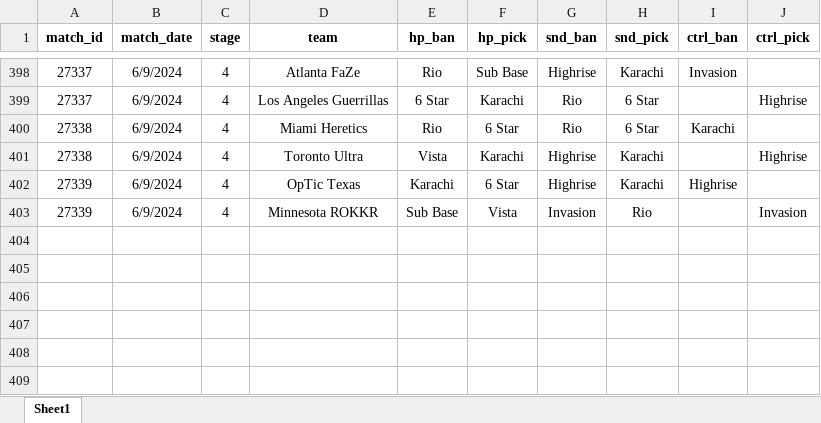
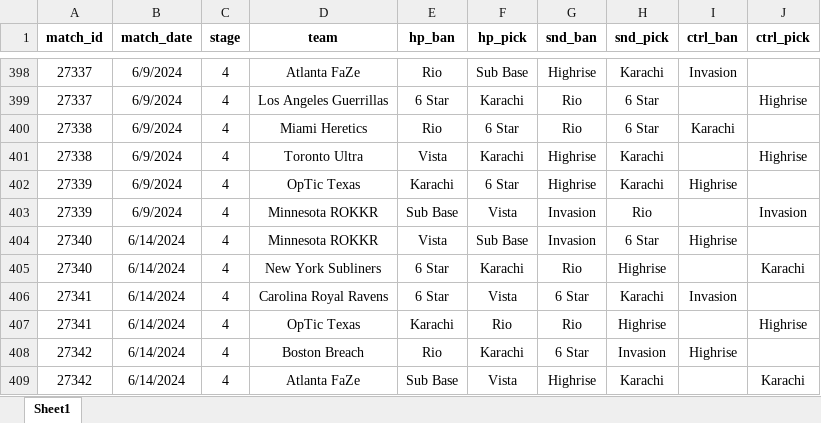
Before and after one commit to dharlerjr/cdl_prizepicks_betting, an Excel workbook: v04/data/vetoes.xlsx, sheet Sheet1, drawn as a sheet; only a part is shown, gaps mark what is left out; values as stored, in another font and other column widths than the file's, no borders; the diff names each change by its address in the sheet, - before the commit and + after, or states it on an @@ line.

```diff
--- a/v04/data/vetoes.xlsx (sheet Sheet1)
+++ b/v04/data/vetoes.xlsx (sheet Sheet1)
+row 404: 27340 | 6/14/2024 | 4 | Minnesota ROKKR | Vista | Sub Base | Invasion | 6 Star | Highrise
+row 405: 27340 | 6/14/2024 | 4 | New York Subliners | 6 Star | Karachi | Rio | Highrise |  | Karachi
+row 406: 27341 | 6/14/2024 | 4 | Carolina Royal Ravens | 6 Star | Vista | 6 Star | Karachi | Invasion
+row 407: 27341 | 6/14/2024 | 4 | OpTic Texas | Karachi | Rio | Rio | Highrise |  | Highrise
+row 408: 27342 | 6/14/2024 | 4 | Boston Breach | Rio | Karachi | 6 Star | Invasion | Highrise
+row 409: 27342 | 6/14/2024 | 4 | Atlanta FaZe | Sub Base | Vista | Highrise | Karachi |  | Karachi
```
Also changed, not shown: 2 other files.
